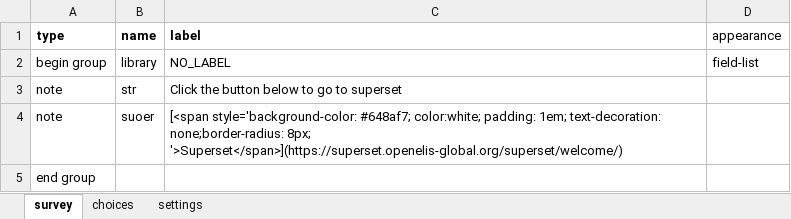
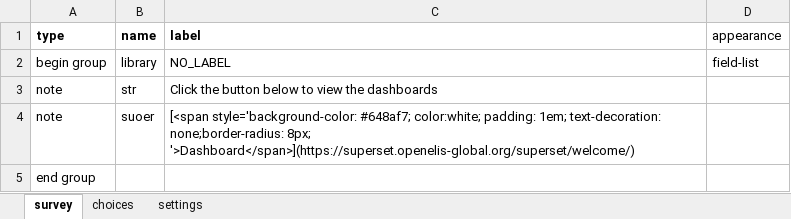
Before and after one commit to gitcliff/mydhi-cht-config, an Excel workbook: config/forms/app/super.xlsx, sheet survey, drawn as a sheet; values as stored, in another font and other column widths than the file's, no borders; charts and pictures not drawn; the diff names each change by its address in the sheet, - before the commit and + after, or states it on an @@ line.

Commit message:
super:change from superset to dashboards

```diff
--- a/config/forms/app/super.xlsx (sheet survey)
+++ b/config/forms/app/super.xlsx (sheet survey)
-C3 (label): Click the button below to go to superset
+C3 (label): Click the button below to view the dashboards
-C4 (label): …none;border-radius: 8px; '>Superset</span>](https://superset.openelis-global.org/superset/welcome/)
+C4 (label): …none;border-radius: 8px; '>Dashboard</span>](https://superset.openelis-global.org/superset/welcome/)
```
Also changed, not shown: 2 other files.
